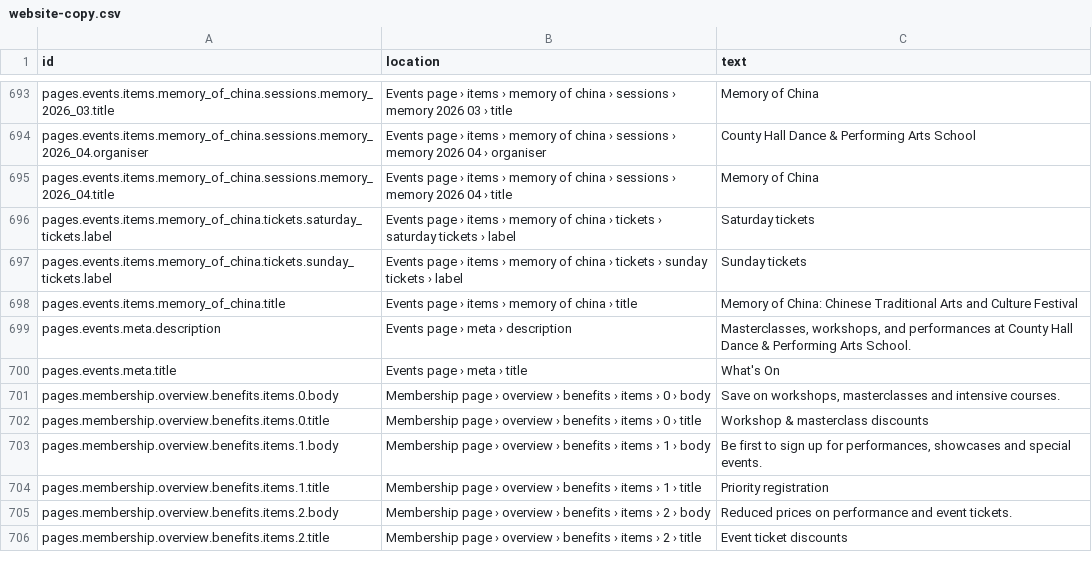
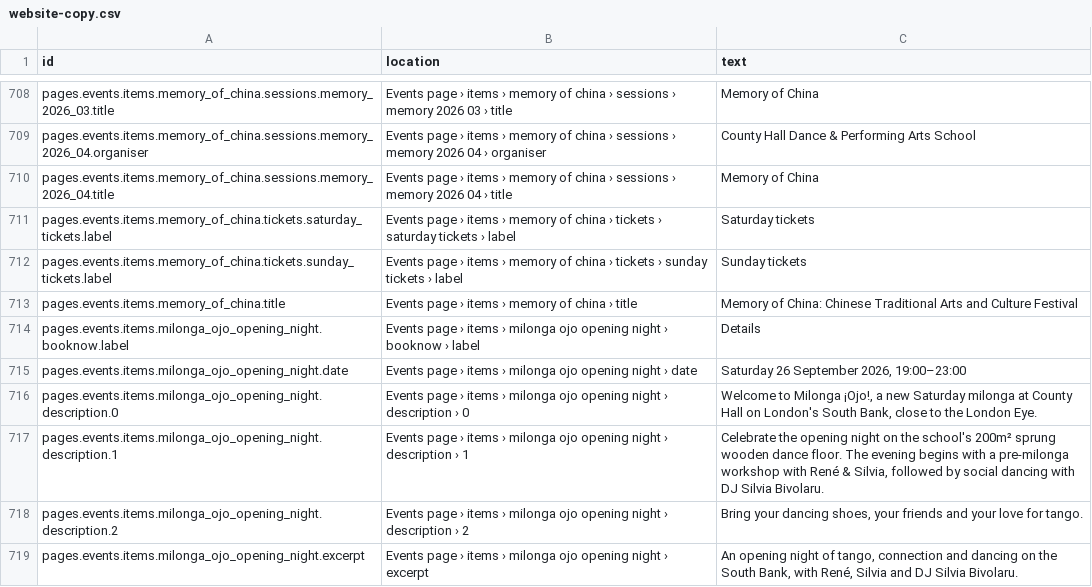
Before and after one commit to uuzhang69-droid/chd-pas-website, a CSV file: content/website-copy.csv, drawn as a sheet; only a part is shown, gaps mark what is left out; the shorter side is filled out with more unchanged rows; the diff covers the shown part only; the diff names each change by its address in the sheet, - before the commit and + after, or states it on an @@ line.

Commit message:
Update November workshops and UK current-month calendar

```diff
--- a/content/website-copy.csv
+++ b/content/website-copy.csv
+row 714: pages.events.items.milonga_ojo_opening_night.booknow.label | Events page › items › milonga ojo opening night › booknow › label | Details
+row 715: pages.events.items.milonga_ojo_opening_night.date | Events page › items › milonga ojo opening night › date | Saturday 26 September 2026, 19:00–23:00
+row 716: pages.events.items.milonga_ojo_opening_night.description.0 | Events page › items › milonga ojo opening night › description › 0 | Welcome to Milonga ¡Ojo!, a new Saturday milonga at County Hall on London's South Bank, close to the London Eye.
+row 717: pages.events.items.milonga_ojo_opening_night.description.1 | Events page › items › milonga ojo opening night › description › 1 | Celebrate the opening night on the school's 200m² sprung wooden dance floor. The evening begins with a pre-milonga workshop with René & Silvia, followed by social dancing with DJ Silvia Bivolaru.
+row 718: pages.events.items.milonga_ojo_opening_night.description.2 | Events page › items › milonga ojo opening night › description › 2 | Bring your dancing shoes, your friends and your love for tango.
+row 719: pages.events.items.milonga_ojo_opening_night.excerpt | Events page › items › milonga ojo opening night › excerpt | An opening night of tango, connection and dancing on the South Bank, with René, Silvia and DJ Silvia Bivolaru.
```
Also changed, not shown: 21 added rows and 6 edited cells elsewhere in this file, 24 other files.
